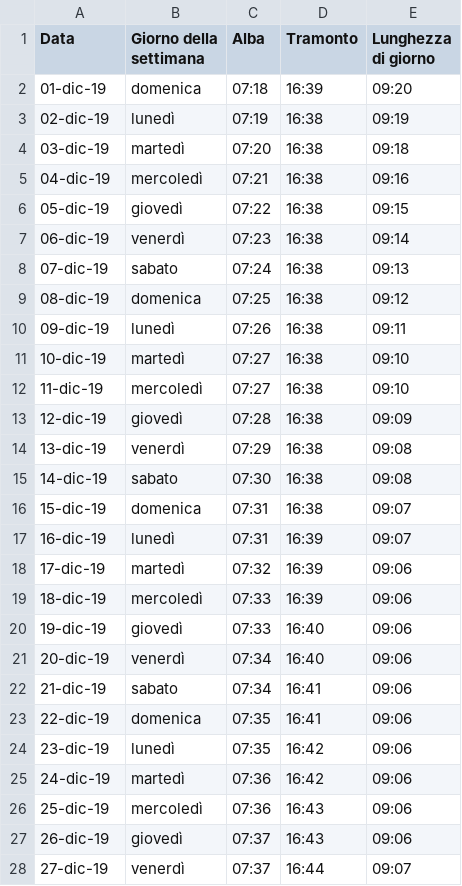
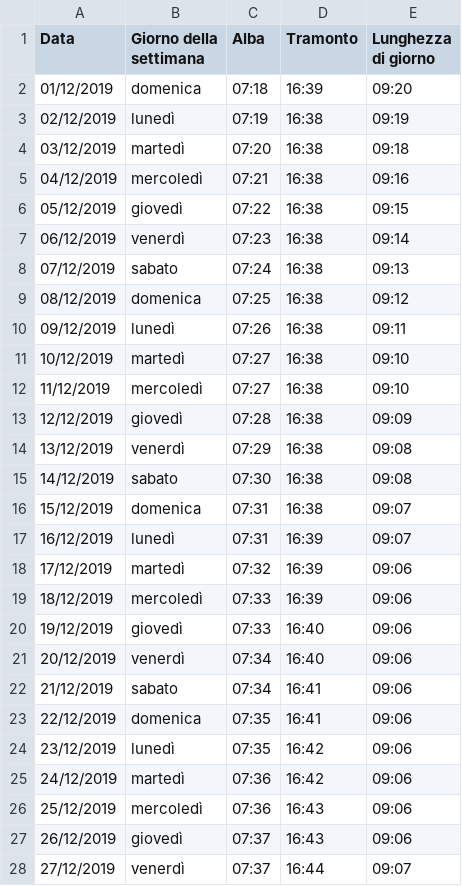
Before and after one commit to CrisMon-01/ProgettoFinaleINFOVIS, a CSV file: datasets/solare/soledicembre20.csv, drawn as a sheet; only a part is shown; the diff covers the shown part only.

```diff
--- a/datasets/solare/soledicembre20.csv
+++ b/datasets/solare/soledicembre20.csv
@@ -1,28 +1,28 @@
 Data;Giorno della settimana; Alba;Tramonto;Lunghezza di giorno
-01-dic-19; domenica;07:18;16:39;09:20
-02-dic-19; lunedì;07:19;16:38;09:19
-03-dic-19; martedì;07:20;16:38;09:18
-04-dic-19; mercoledì;07:21;16:38;09:16
-05-dic-19; giovedì;07:22;16:38;09:15
-06-dic-19; venerdì;07:23;16:38;09:14
-07-dic-19; sabato;07:24;16:38;09:13
-08-dic-19; domenica;07:25;16:38;09:12
-09-dic-19; lunedì;07:26;16:38;09:11
-10-dic-19; martedì;07:27;16:38;09:10
-11-dic-19; mercoledì;07:27;16:38;09:10
-12-dic-19; giovedì;07:28;16:38;09:09
-13-dic-19; venerdì;07:29;16:38;09:08
-14-dic-19; sabato;07:30;16:38;09:08
-15-dic-19; domenica;07:31;16:38;09:07
-16-dic-19; lunedì;07:31;16:39;09:07
-17-dic-19; martedì;07:32;16:39;09:06
-18-dic-19; mercoledì;07:33;16:39;09:06
-19-dic-19; giovedì;07:33;16:40;09:06
-20-dic-19; venerdì;07:34;16:40;09:06
-21-dic-19; sabato;07:34;16:41;09:06
-22-dic-19; domenica;07:35;16:41;09:06
-23-dic-19; lunedì;07:35;16:42;09:06
-24-dic-19; martedì;07:36;16:42;09:06
-25-dic-19; mercoledì;07:36;16:43;09:06
-26-dic-19; giovedì;07:37;16:43;09:06
-27-dic-19; venerdì;07:37;16:44;09:07
+01/12/2019; domenica;07:18;16:39;09:20
+02/12/2019; lunedì;07:19;16:38;09:19
+03/12/2019; martedì;07:20;16:38;09:18
+04/12/2019; mercoledì;07:21;16:38;09:16
+05/12/2019; giovedì;07:22;16:38;09:15
+06/12/2019; venerdì;07:23;16:38;09:14
+07/12/2019; sabato;07:24;16:38;09:13
+08/12/2019; domenica;07:25;16:38;09:12
+09/12/2019; lunedì;07:26;16:38;09:11
+10/12/2019; martedì;07:27;16:38;09:10
+11/12/2019; mercoledì;07:27;16:38;09:10
+12/12/2019; giovedì;07:28;16:38;09:09
+13/12/2019; venerdì;07:29;16:38;09:08
+14/12/2019; sabato;07:30;16:38;09:08
+15/12/2019; domenica;07:31;16:38;09:07
+16/12/2019; lunedì;07:31;16:39;09:07
+17/12/2019; martedì;07:32;16:39;09:06
+18/12/2019; mercoledì;07:33;16:39;09:06
+19/12/2019; giovedì;07:33;16:40;09:06
+20/12/2019; venerdì;07:34;16:40;09:06
+21/12/2019; sabato;07:34;16:41;09:06
+22/12/2019; domenica;07:35;16:41;09:06
+23/12/2019; lunedì;07:35;16:42;09:06
+24/12/2019; martedì;07:36;16:42;09:06
+25/12/2019; mercoledì;07:36;16:43;09:06
+26/12/2019; giovedì;07:37;16:43;09:06
+27/12/2019; venerdì;07:37;16:44;09:07
```
Also changed, not shown: 4 edited cells elsewhere in this file, datasets/solare/soleaprile20.csv, datasets/solare/solegennaio20.csv, 4 other files.
